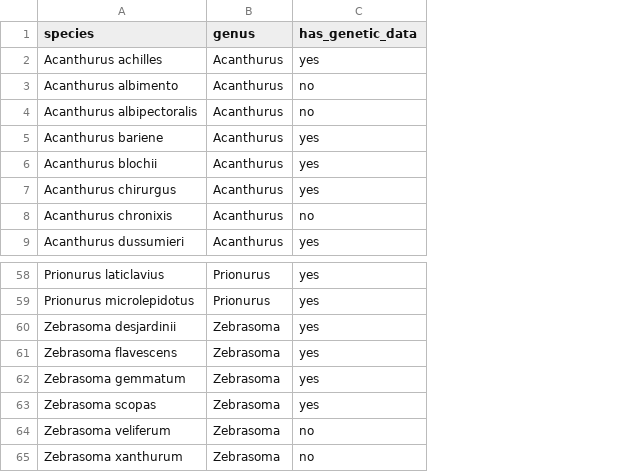
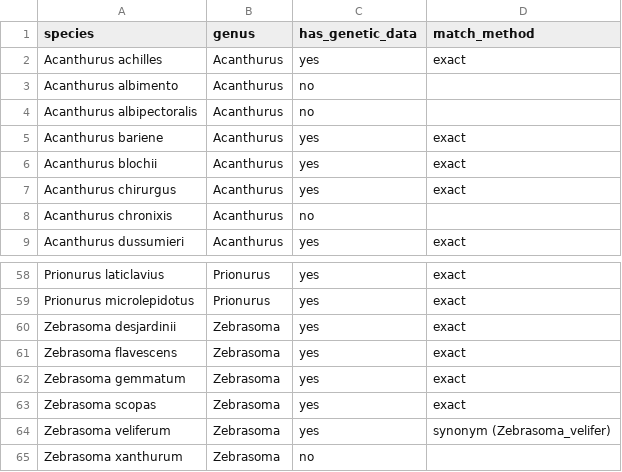
Before and after one commit to guptrishi01/Surgeonfish_Neural_Network_Phylogenetics, a CSV file: data/phylogeny/species_coverage.csv, drawn as a sheet; only a part is shown, gaps mark what is left out; the diff names each change by its address in the sheet, - before the commit and + after, or states it on an @@ line.

```diff
--- a/data/phylogeny/species_coverage.csv
+++ b/data/phylogeny/species_coverage.csv
+column D (match_method), rows 2-9: exact |  |  | exact | exact | exact |  | exact; rows 58-64: exact | exact | exact | exact | exact | exact | synonym (Zebrasoma_velifer)
-C64 (has_genetic_data): no
+C64 (has_genetic_data): yes
```
Also changed, not shown: 3 other files.
